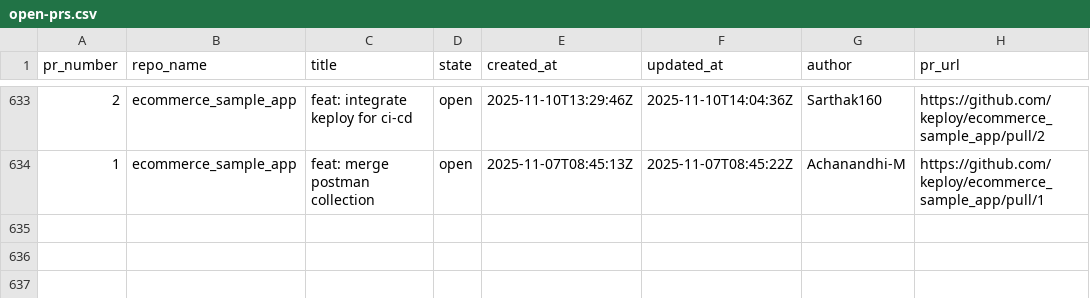
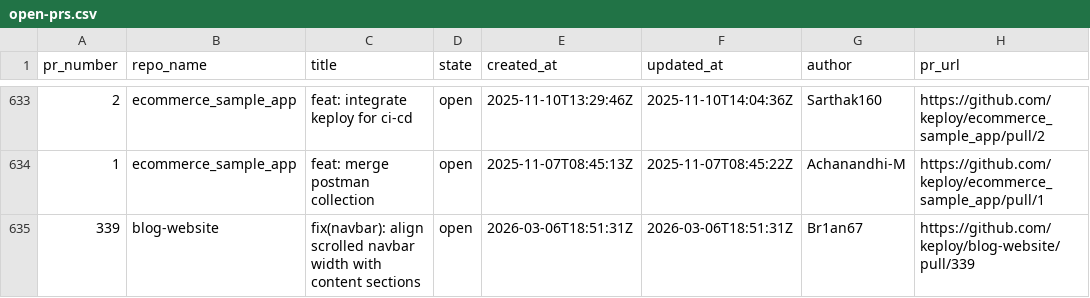
Before and after one commit to kirti763/keploy-flask-demo, a CSV file: data/open-prs.csv, drawn as a sheet; only a part is shown, gaps mark what is left out.

```diff
--- a/data/open-prs.csv
+++ b/data/open-prs.csv
@@ -634 +634,2 @@ pr_number,repo_name,title,state,created_at,updated_at,author,pr_url
 1,ecommerce_sample_app,feat: merge postman collection,open,2025-11-07T08:45:13Z,2025-11-07T08:45:22Z,Achanandhi-M,https://github.com/keploy/ecommerce_sample_app/pull/1
+339,blog-website,fix(navbar): align scrolled navbar width with content sections,open,2026-03-06T18:51:31Z,2026-03-06T18:51:31Z,Br1an67,https://github.com/keploy/blog-website/pull/339
```
